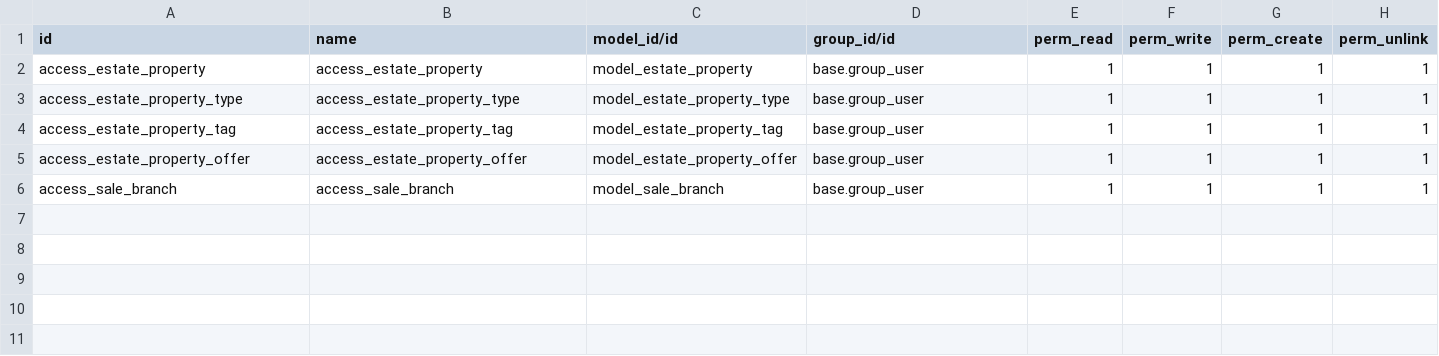
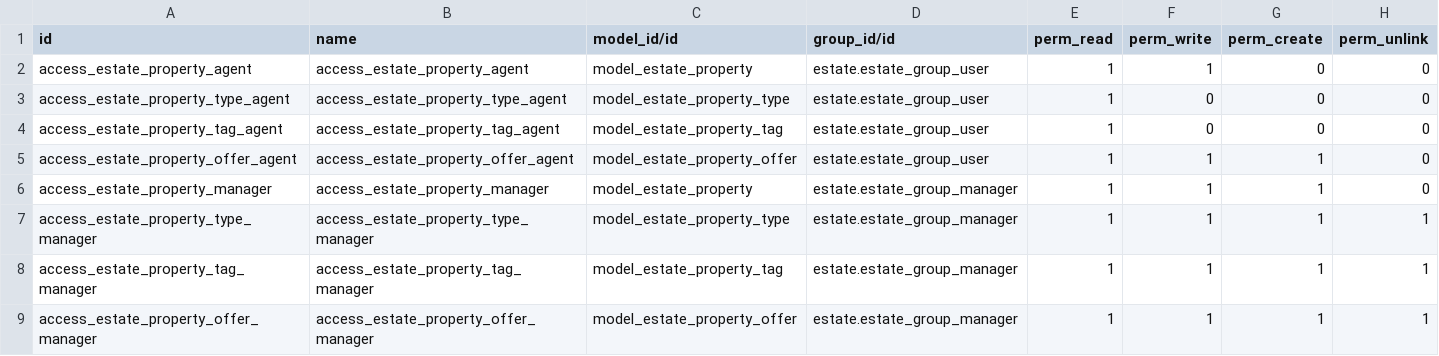
Before and after one commit to chwan-odoo/tutorials, a CSV file: estate/security/ir.model.access.csv, drawn as a sheet.

```diff
--- a/estate/security/ir.model.access.csv
+++ b/estate/security/ir.model.access.csv
@@ -1,6 +1,9 @@
 id,name,model_id/id,group_id/id,perm_read,perm_write,perm_create,perm_unlink
-access_estate_property,access_estate_property,model_estate_property,base.group_user,1,1,1,1
-access_estate_property_type,access_estate_property_type,model_estate_property_type,base.group_user,1,1,1,1
-access_estate_property_tag,access_estate_property_tag,model_estate_property_tag,base.group_user,1,1,1,1
-access_estate_property_offer,access_estate_property_offer,model_estate_property_offer,base.group_user,1,1,1,1
-access_sale_branch,access_sale_branch,model_sale_branch,base.group_user,1,1,1,1
+access_estate_property_agent,access_estate_property_agent,model_estate_property,estate.estate_group_user,1,1,0,0
+access_estate_property_type_agent,access_estate_property_type_agent,model_estate_property_type,estate.estate_group_user,1,0,0,0
+access_estate_property_tag_agent,access_estate_property_tag_agent,model_estate_property_tag,estate.estate_group_user,1,0,0,0
+access_estate_property_offer_agent,access_estate_property_offer_agent,model_estate_property_offer,estate.estate_group_user,1,1,1,0
+access_estate_property_manager,access_estate_property_manager,model_estate_property,estate.estate_group_manager,1,1,1,0
+access_estate_property_type_manager,access_estate_property_type_manager,model_estate_property_type,estate.estate_group_manager,1,1,1,1
+access_estate_property_tag_manager,access_estate_property_tag_manager,model_estate_property_tag,estate.estate_group_manager,1,1,1,1
+access_estate_property_offer_manager,access_estate_property_offer_manager,model_estate_property_offer,estate.estate_group_manager,1,1,1,1
```
Also changed, not shown: 1 other file.
